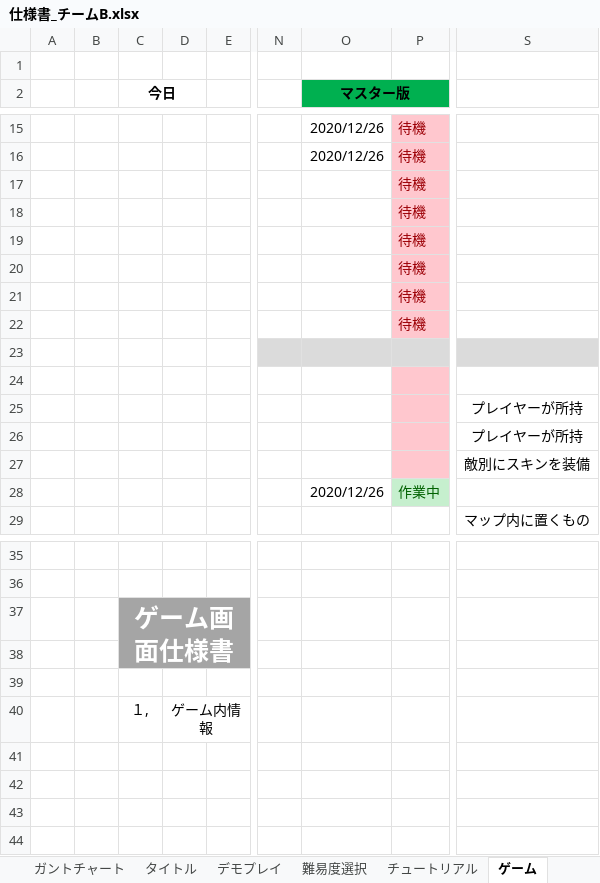
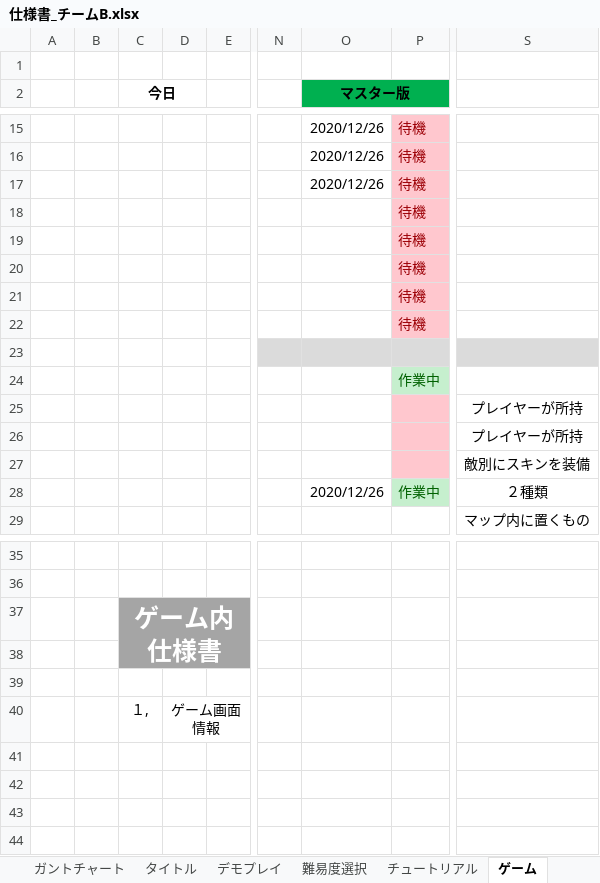
Before and after one commit to fu-ta-15/3DtameB, an Excel workbook: 前野七楓/3Dチーム制作/仕様書_チームB.xlsx, sheet ゲーム, drawn as a sheet; only a part is shown, gaps mark what is left out; values as stored, in another font and other column widths than the file's, no borders; charts and pictures not drawn; the diff covers the shown part only; the diff names each change by its address in the sheet, - before the commit and + after, or states it on an @@ line.

```diff
--- a/前野七楓/3Dチーム制作/仕様書_チームB.xlsx (sheet ゲーム)
+++ b/前野七楓/3Dチーム制作/仕様書_チームB.xlsx (sheet ゲーム)
-O17 (マスター版): (empty)
+O17 (マスター版): 2020/12/26
-P24: (empty)
+P24: 作業中
-P24 fill: #FFC7CE
+P24 fill: #C6EFCE
-S28: (empty)
+S28: ２種類
-C37 (今日): ゲーム画面仕様書
+C37 (今日): ゲーム内仕様書
-D40: ゲーム内情報
+D40: ゲーム画面情報
```
Also changed, not shown: 19 added rows, 3 edited cells and merged cells elsewhere in this sheet, sheet デモプレイ, sheet 難易度選択, sheet リザルト, sheet チュートリアル, sheet タイトル, charts or pictures, 1 other file.
